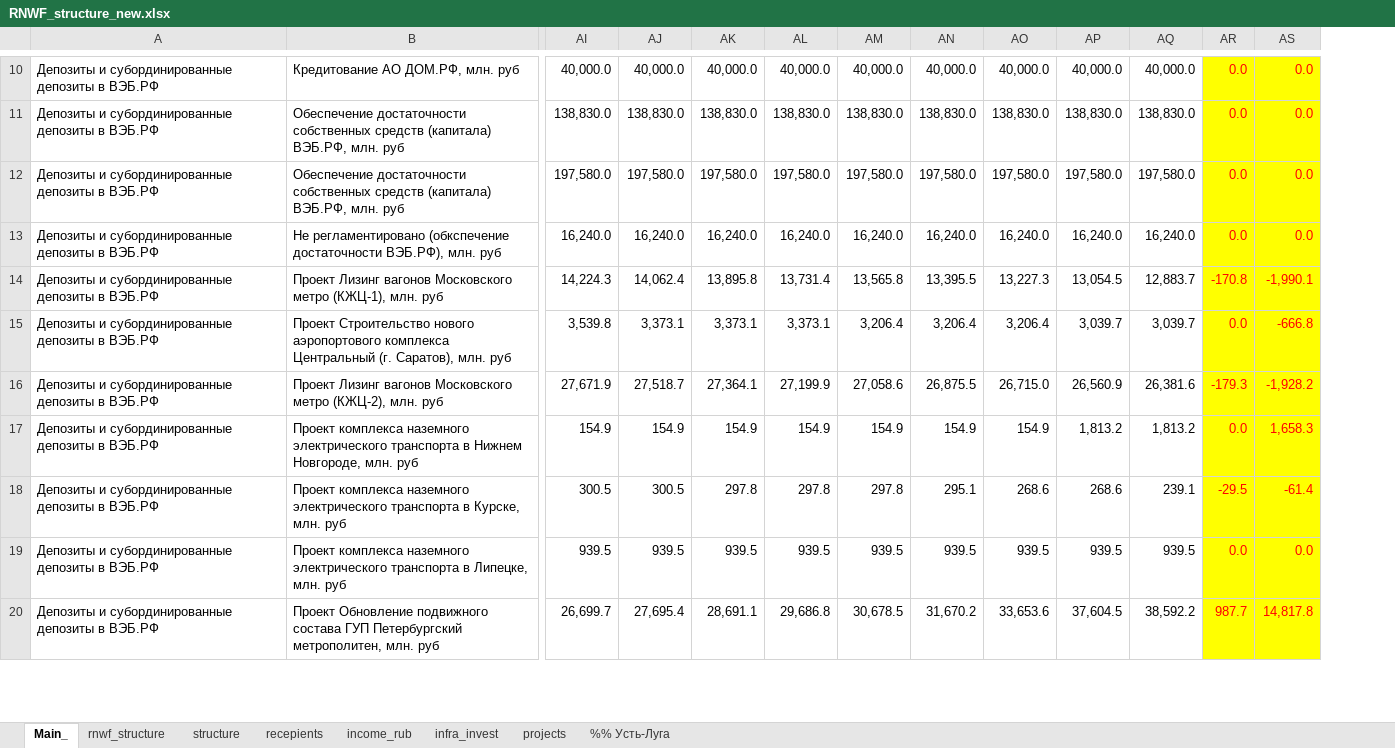
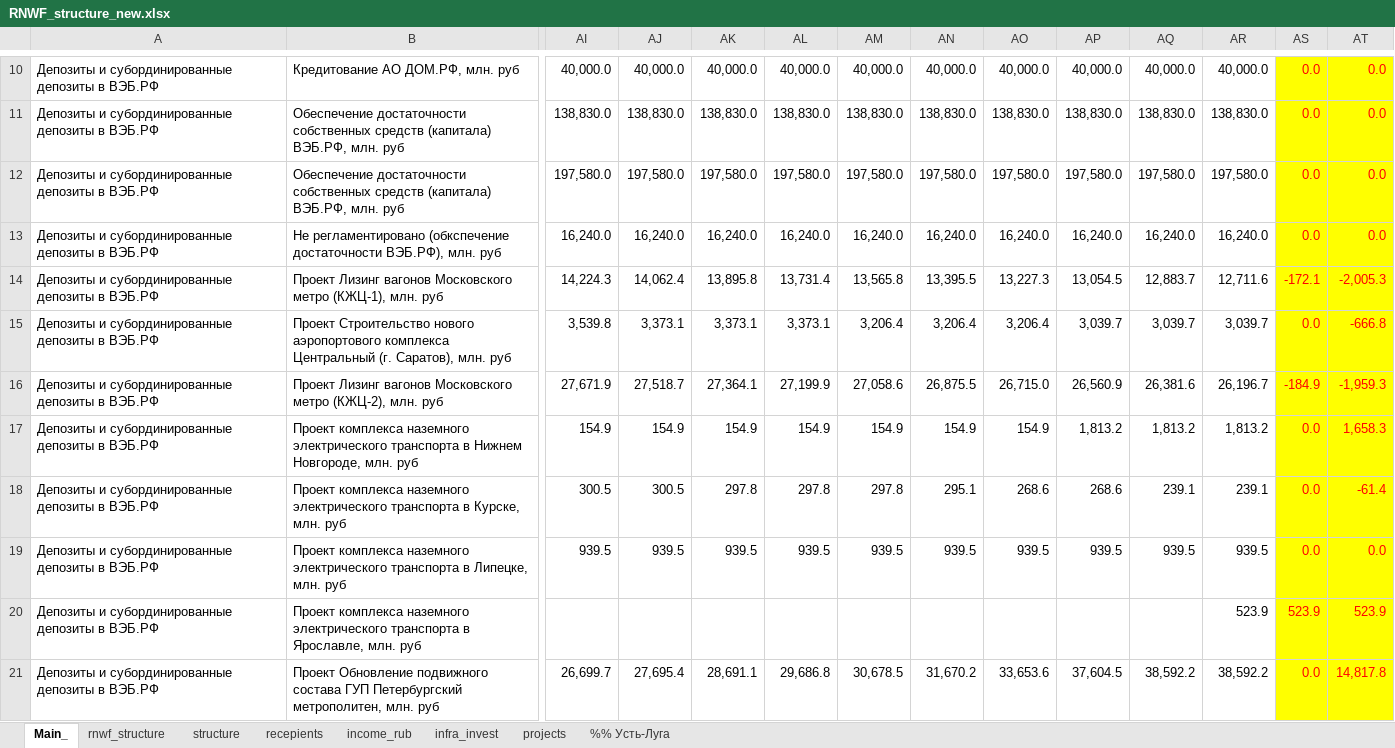
Before and after one commit to winterForestStump/RNWF, an Excel workbook: RNWF_structure_new.xlsx, sheet Main_, drawn as a sheet; only a part is shown, gaps mark what is left out; values as stored, in another font and other column widths than the file's, no borders; addresses are those after the commit; rows hold the shown columns only; the diff covers the shown part only; the diff names each change by its address in the sheet, - before the commit and + after, or states it on an @@ line.

```diff
--- a/RNWF_structure_new.xlsx (sheet Main_)
+++ b/RNWF_structure_new.xlsx (sheet Main_)
+column AR, rows 10-19: 40,000.0 | 138,830.0 | 197,580.0 | 16,240.0 | 12,711.6 | 3,039.7 | 26,196.7 | 1,813.2 | 239.1 | 939.5; row 21: 38,592.2
-AS14: -170.8
+AS14: -172.1
-AT14: -1,990.1
+AT14: -2,005.3
-AS16: -179.3
+AS16: -184.9
-AT16: -1,928.2
+AT16: -1,959.3
-AS18: -29.5
+AS18: 0.0
+row 20: Депозиты и субординированные депозиты в ВЭБ.РФ | Проект комплекса наземного электрического транспорта в Ярославле, млн. руб |  |  |  |  |  |  |  |  |  | 523.9 | 523.9 | 523.9
-AS21: 987.7
+AS21: 0.0
```
Also changed, not shown: 30 edited cells elsewhere in this sheet, sheet infra_invest, sheet recepients, sheet income_rub, sheet structure, sheet rnwf_structure, formulas that keep their value, 45 other files.
